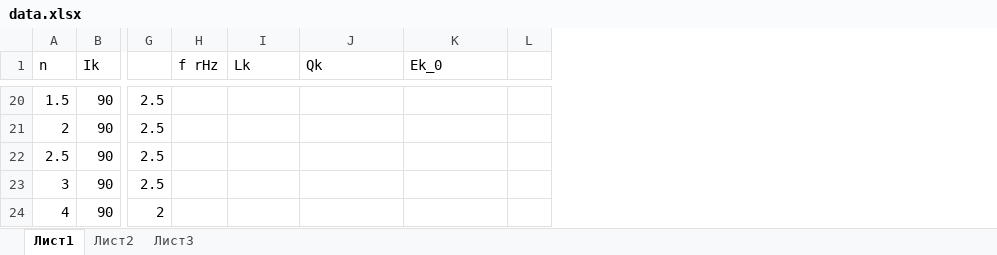
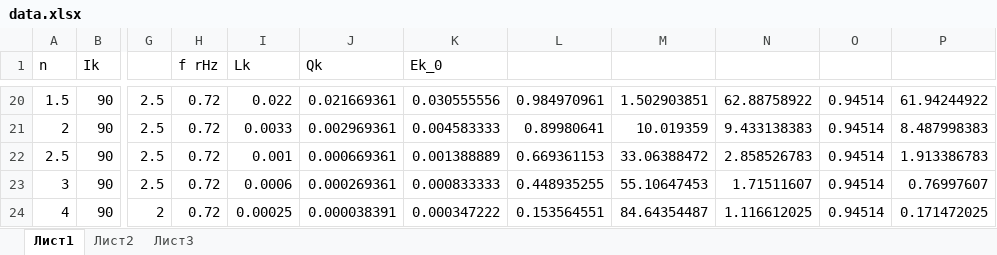
Before and after one commit to fedos21/university-stuff, an Excel workbook: PPU/LAB_CS/data.xlsx, sheet Лист1, drawn as a sheet; only a part is shown, gaps mark what is left out; values as stored, in another font and other column widths than the file's, no borders; charts and pictures not drawn; removed rows and columns are numbered as before the commit, all else as after; the diff covers the shown part only; the diff names each change by its address in the sheet, - before the commit and + after, or states it on an @@ line.

```diff
--- a/PPU/LAB_CS/data.xlsx (sheet Лист1)
+++ b/PPU/LAB_CS/data.xlsx (sheet Лист1)
-column L, empty
+column L, rows 20-24: 0.984970961 | 0.89980641 | 0.669361153 | 0.448935255 | 0.153564551
+column M, rows 20-24: 1.502903851 | 10.019359 | 33.06388472 | 55.10647453 | 84.64354487
+column N, rows 20-24: 62.88758922 | 9.433138383 | 2.858526783 | 1.71511607 | 1.116612025
+column O, rows 20-24: all 0.94514
+column P, rows 20-24: 61.94244922 | 8.487998383 | 1.913386783 | 0.76997607 | 0.171472025
-H20:H24 (f rHz): (empty)
+H20:H24 (f rHz): 0.72
-I20 (Lk): (empty)
+I20 (Lk): 0.022
-J20 (Qk): (empty)
+J20 (Qk): 0.021669361
-K20 (Ek_0): (empty)
+K20 (Ek_0): 0.030555556
-I21 (Lk): (empty)
+I21 (Lk): 0.0033
-J21 (Qk): (empty)
+J21 (Qk): 0.002969361
-K21 (Ek_0): (empty)
+K21 (Ek_0): 0.004583333
-I22 (Lk): (empty)
+I22 (Lk): 0.001
-J22 (Qk): (empty)
+J22 (Qk): 0.000669361
-K22 (Ek_0): (empty)
+K22 (Ek_0): 0.001388889
-I23 (Lk): (empty)
+I23 (Lk): 0.0006
-J23 (Qk): (empty)
+J23 (Qk): 0.000269361
-K23 (Ek_0): (empty)
+K23 (Ek_0): 0.000833333
-I24 (Lk): (empty)
+I24 (Lk): 0.00025
-J24 (Qk): (empty)
+J24 (Qk): 0.000038391
-K24 (Ek_0): (empty)
+K24 (Ek_0): 0.000347222
```
Also changed, not shown: 6 added rows, 6 removed rows, 12 edited cells and cell formats elsewhere in this sheet, charts or pictures, 1 other file.
